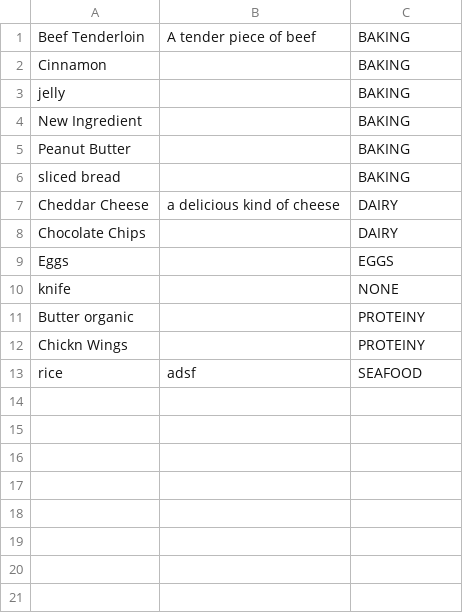
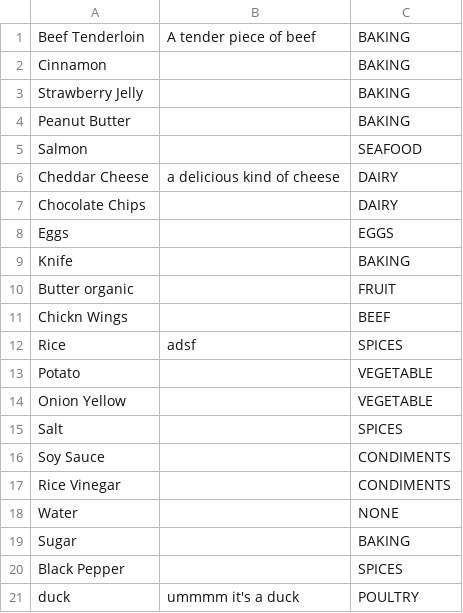
Before and after one commit to sp1222/Recipe_Manager, a CSV file: testIngredientFile.csv, drawn as a sheet.

```diff
--- a/testIngredientFile.csv
+++ b/testIngredientFile.csv
@@ -2,6 +2,5 @@ Beef Tenderloin,A tender piece of beef,BAKING
 Cinnamon,,BAKING
-jelly,,BAKING
-New Ingredient,,BAKING
+Strawberry Jelly,,BAKING
 Peanut Butter,,BAKING
-sliced bread,,BAKING
+Salmon,,SEAFOOD
 Cheddar Cheese,a delicious kind of cheese,DAIRY
@@ -9,5 +8,14 @@ Chocolate Chips,,DAIRY
 Eggs,,EGGS
-knife,,NONE
-Butter organic,,PROTEINY
-Chickn Wings,,PROTEINY
-rice,adsf,SEAFOOD
+Knife,,BAKING
+Butter organic,,FRUIT
+Chickn Wings,,BEEF
+Rice,adsf,SPICES
+Potato,,VEGETABLE
+Onion Yellow,,VEGETABLE
+Salt,,SPICES
+Soy Sauce,,CONDIMENTS
+Rice Vinegar,,CONDIMENTS
+Water,,NONE
+Sugar,,BAKING
+Black Pepper,,SPICES
+duck,ummmm it's a duck,POULTRY
```
Also changed, not shown: testRecipeFile.csv, 15 other files.
